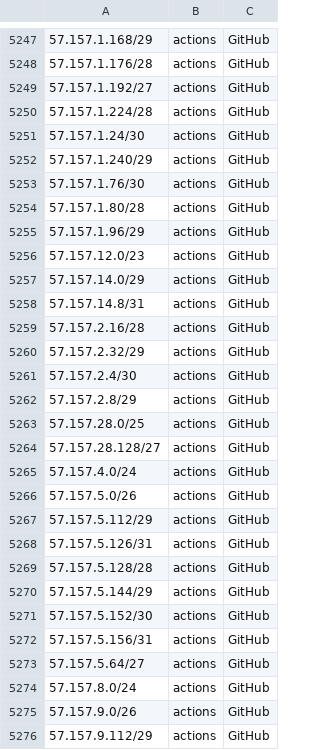
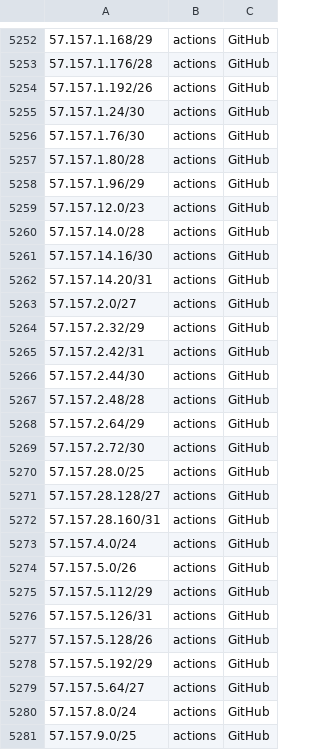
Before and after one commit to KustoKing/known-ip-addresses, a CSV file: cloud-ip-ranges/github-service-tags.csv, drawn as a sheet; only a part is shown, gaps mark what is left out; the diff covers the shown part only.

```diff
--- a/cloud-ip-ranges/github-service-tags.csv
+++ b/cloud-ip-ranges/github-service-tags.csv
@@ -5248,6 +5253,4 @@
 "57.157.1.176/28","actions","GitHub"
-"57.157.1.192/27","actions","GitHub"
-"57.157.1.224/28","actions","GitHub"
+"57.157.1.192/26","actions","GitHub"
 "57.157.1.24/30","actions","GitHub"
-"57.157.1.240/29","actions","GitHub"
 "57.157.1.76/30","actions","GitHub"
@@ -5256,10 +5259,15 @@
 "57.157.12.0/23","actions","GitHub"
-"57.157.14.0/29","actions","GitHub"
-"57.157.14.8/31","actions","GitHub"
-"57.157.2.16/28","actions","GitHub"
+"57.157.14.0/28","actions","GitHub"
+"57.157.14.16/30","actions","GitHub"
+"57.157.14.20/31","actions","GitHub"
+"57.157.2.0/27","actions","GitHub"
 "57.157.2.32/29","actions","GitHub"
-"57.157.2.4/30","actions","GitHub"
-"57.157.2.8/29","actions","GitHub"
+"57.157.2.42/31","actions","GitHub"
+"57.157.2.44/30","actions","GitHub"
+"57.157.2.48/28","actions","GitHub"
+"57.157.2.64/29","actions","GitHub"
+"57.157.2.72/30","actions","GitHub"
 "57.157.28.0/25","actions","GitHub"
 "57.157.28.128/27","actions","GitHub"
+"57.157.28.160/31","actions","GitHub"
 "57.157.4.0/24","actions","GitHub"
@@ -5268,9 +5276,6 @@
 "57.157.5.126/31","actions","GitHub"
-"57.157.5.128/28","actions","GitHub"
-"57.157.5.144/29","actions","GitHub"
-"57.157.5.152/30","actions","GitHub"
-"57.157.5.156/31","actions","GitHub"
+"57.157.5.128/26","actions","GitHub"
+"57.157.5.192/29","actions","GitHub"
 "57.157.5.64/27","actions","GitHub"
 "57.157.8.0/24","actions","GitHub"
-"57.157.9.0/26","actions","GitHub"
-"57.157.9.112/29","actions","GitHub"
+"57.157.9.0/25","actions","GitHub"
```
Also changed, not shown: 7 added rows, 6 removed rows and 5 edited cells elsewhere in this file.
